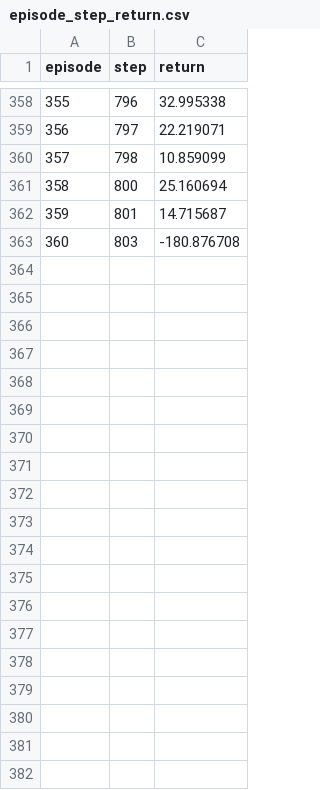
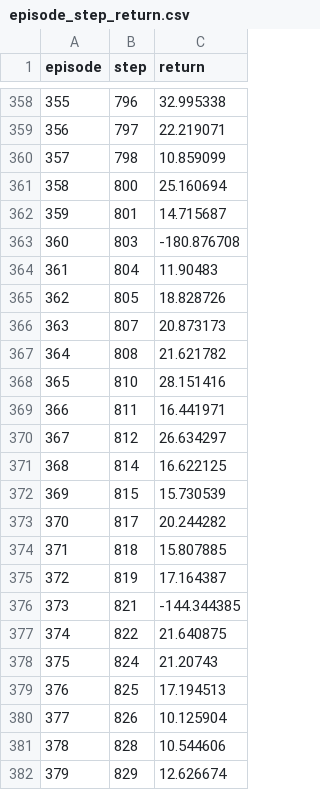
Before and after one commit to dydtkddl/20251123_MOF_SAC, a CSV file: phase04_hmof_branch02_20251201/episode_step_return.csv, drawn as a sheet; only a part is shown, gaps mark what is left out; the diff covers the shown part only; the diff names each change by its address in the sheet, - before the commit and + after, or states it on an @@ line.

```diff
--- a/phase04_hmof_branch02_20251201/episode_step_return.csv
+++ b/phase04_hmof_branch02_20251201/episode_step_return.csv
+row 364: 361 | 804 | 11.90483
+row 365: 362 | 805 | 18.828726
+row 366: 363 | 807 | 20.873173
+row 367: 364 | 808 | 21.621782
+row 368: 365 | 810 | 28.151416
+row 369: 366 | 811 | 16.441971
+row 370: 367 | 812 | 26.634297
+row 371: 368 | 814 | 16.622125
+row 372: 369 | 815 | 15.730539
+row 373: 370 | 817 | 20.244282
+row 374: 371 | 818 | 15.807885
+row 375: 372 | 819 | 17.164387
+row 376: 373 | 821 | -144.344385
+row 377: 374 | 822 | 21.640875
+row 378: 375 | 824 | 21.20743
+row 379: 376 | 825 | 17.194513
+row 380: 377 | 826 | 10.125904
+row 381: 378 | 828 | 10.544606
+row 382: 379 | 829 | 12.626674
```
Also changed, not shown: 36 added rows and 1 moved row elsewhere in this file, phase01_qmof_20251129/episode_step_return.csv, phase02_qmof_branch03_terminate_reward_20251201/episode_step_return.csv, 30 other files.
